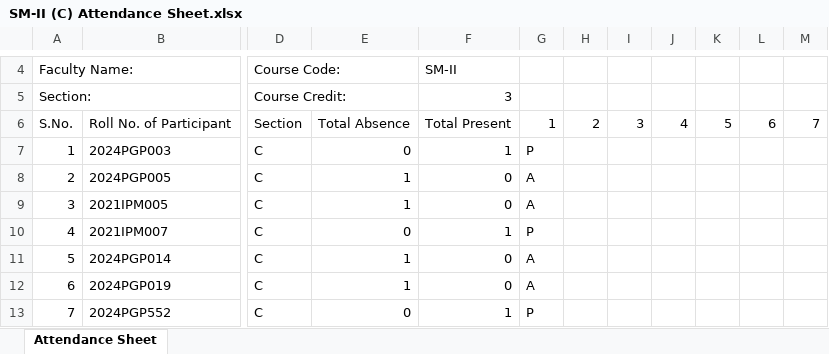
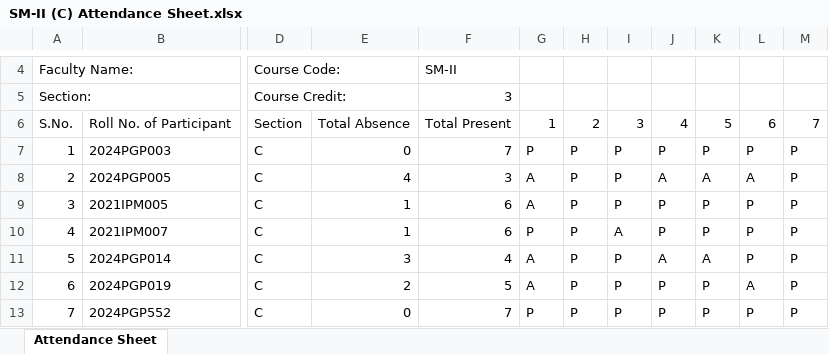
Before and after one commit to maddydev7/attendance, an Excel workbook: attendance-files/SM-II/SM-II (C) Attendance Sheet.xlsx, sheet Attendance Sheet, drawn as a sheet; only a part is shown, gaps mark what is left out; values as stored, in another font and other column widths than the file's, no cell formats; charts and pictures not drawn; the diff covers the shown part only; the diff names each change by its address in the sheet, - before the commit and + after, or states it on an @@ line.

```diff
--- a/attendance-files/SM-II/SM-II (C) Attendance Sheet.xlsx (sheet Attendance Sheet)
+++ b/attendance-files/SM-II/SM-II (C) Attendance Sheet.xlsx (sheet Attendance Sheet)
-F7: 1
+F7: 7
-H7:H13: (empty)
+H7:H13: P
-I7:I9: (empty)
+I7:I9: P
-J7: (empty)
+J7: P
-K7: (empty)
+K7: P
-L7: (empty)
+L7: P
-M7:M13: (empty)
+M7:M13: P
-E8: 1
+E8: 4
-F8: 0
+F8: 3
-J8: (empty)
+J8: A
-K8: (empty)
+K8: A
-L8: (empty)
+L8: A
-F9: 0
+F9: 6
-J9:J10: (empty)
+J9:J10: P
-K9:K10: (empty)
+K9:K10: P
-L9:L11: (empty)
+L9:L11: P
-E10: 0
+E10: 1
-F10: 1
+F10: 6
-I10: (empty)
+I10: A
-E11: 1
+E11: 3
-F11: 0
+F11: 4
-I11:I13: (empty)
+I11:I13: P
-J11: (empty)
+J11: A
-K11: (empty)
+K11: A
-E12: 1
+E12: 2
-F12: 0
+F12: 5
-J12:J13: (empty)
+J12:J13: P
-K12:K13: (empty)
+K12:K13: P
-L12: (empty)
+L12: A
-F13: 1
+F13: 7
-L13: (empty)
+L13: P
```
Also changed, not shown: 523 edited cells elsewhere in this sheet, cell formats, attendance-files/HRM/HRM (G) Attendance Sheet.xlsx, attendance-files/HRM/HRM (H) Attendance Sheet.xlsx, 28 other files.
